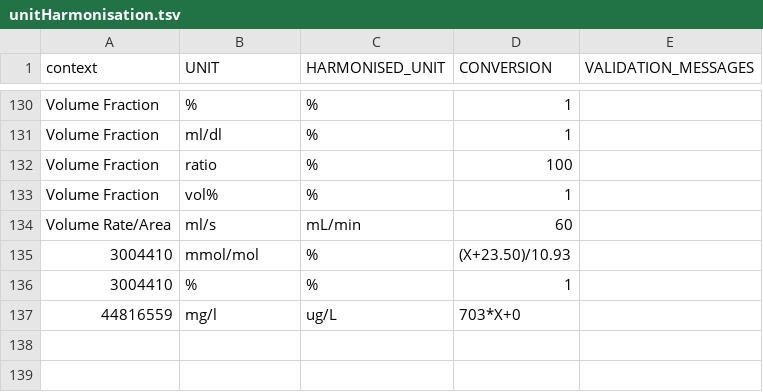
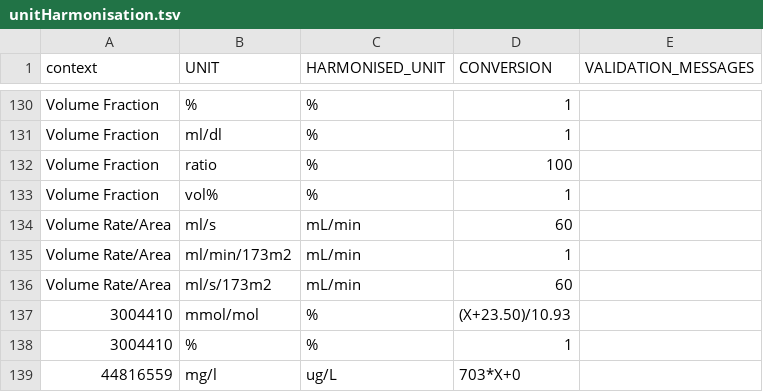
Before and after one commit to FINNGEN/kanta_lab_harmonisation_public, a TSV file: DATA/2_Harmonisation/unitHarmonisation.tsv, drawn as a sheet; only a part is shown, gaps mark what is left out; the diff names each change by its address in the sheet, - before the commit and + after, or states it on an @@ line.

```diff
--- a/DATA/2_Harmonisation/unitHarmonisation.tsv
+++ b/DATA/2_Harmonisation/unitHarmonisation.tsv
+row 135: Volume Rate/Area | ml/min/173m2 | mL/min | 1
+row 136: Volume Rate/Area | ml/s/173m2 | mL/min | 60
```
Also changed, not shown: DATA/5_EvaluateHarmonisedData/ks_test_warning.tsv, 9 other files.
